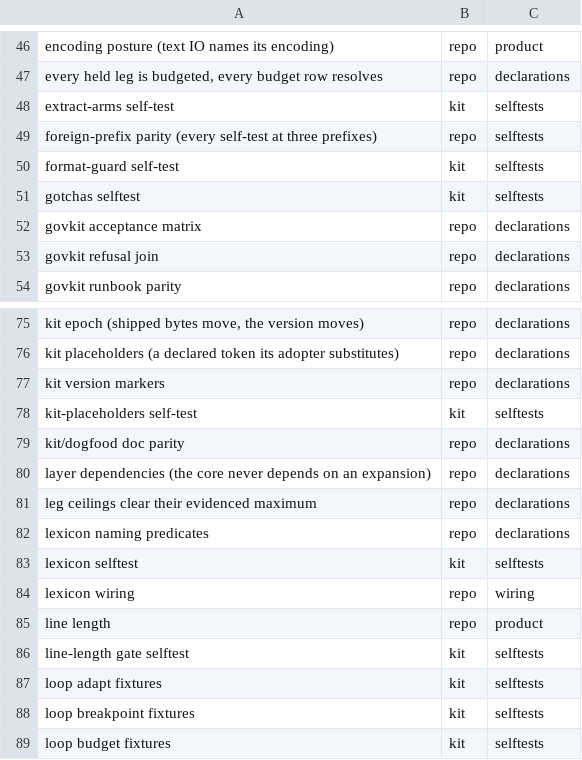
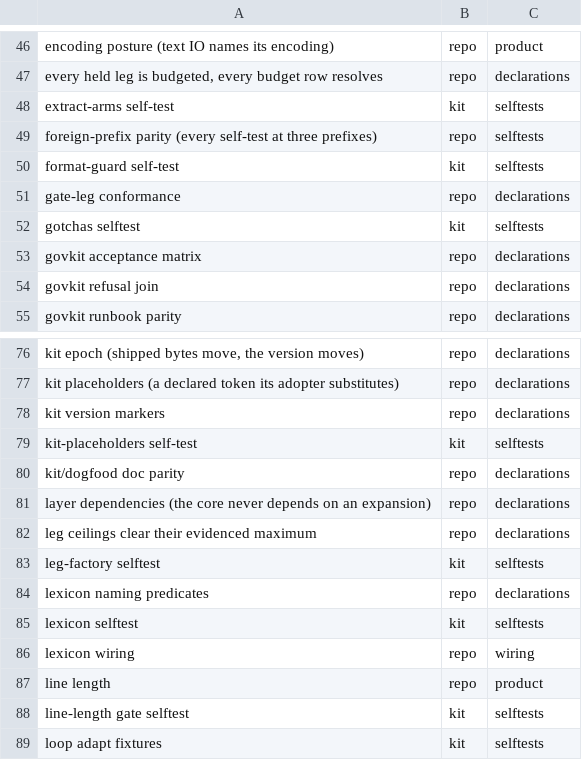
Before and after one commit to d41ly/coding-governance, a TSV file: tools/govkit/subject-pins.tsv, drawn as a sheet; only a part is shown, gaps mark what is left out; the shorter side is filled out with more unchanged rows; the diff names each change by its address in the sheet, - before the commit and + after, or states it on an @@ line.

```diff
--- a/tools/govkit/subject-pins.tsv
+++ b/tools/govkit/subject-pins.tsv
+row 51: gate-leg conformance | repo | declarations
+row 83: leg-factory selftest | kit | selftests
```
Also changed, not shown: 55 other files.
